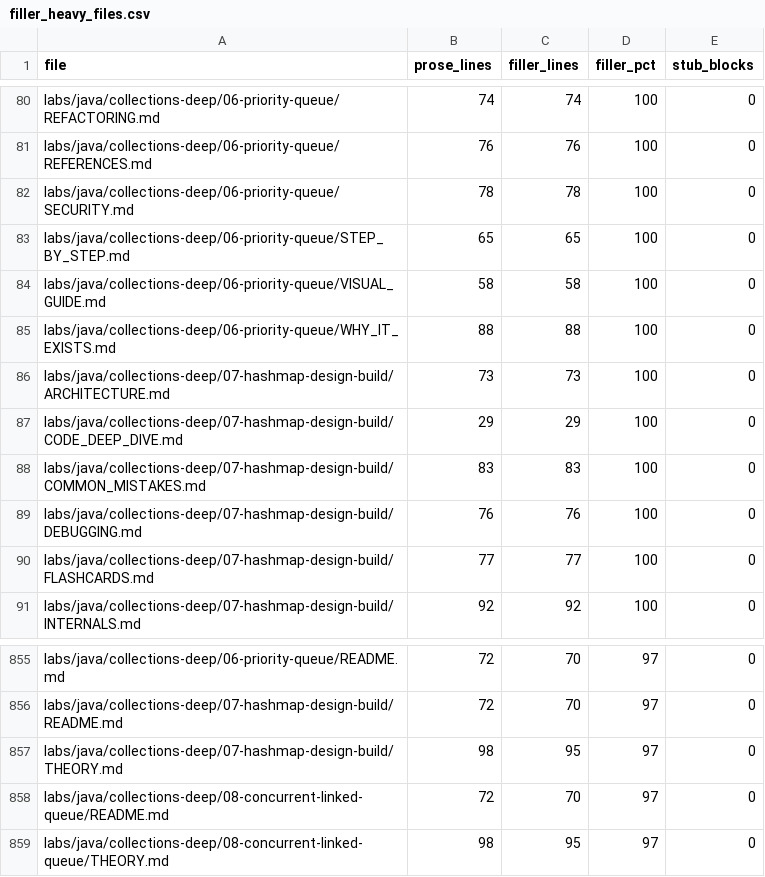
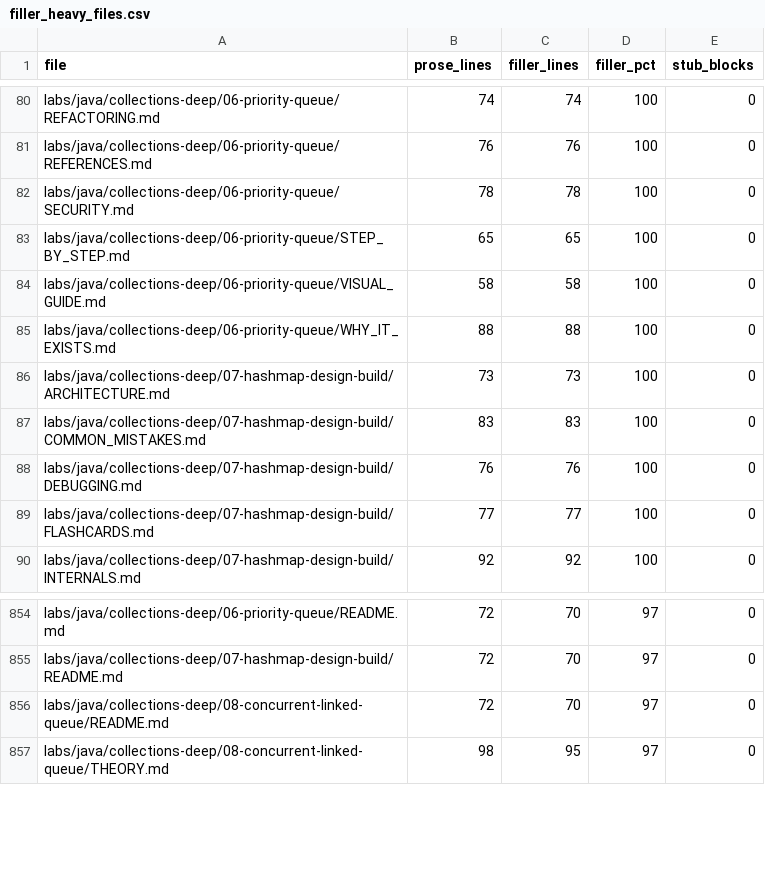
Before and after one commit to kael-tombo/java_learning_lab, a CSV file: tools/audit/filler_heavy_files.csv, drawn as a sheet; only a part is shown, gaps mark what is left out.

Commit message:
content(java): rewrite build-your-own-HashMap THEORY + CODE_DEEP_DIVE, 5/5 verified
THEORY: open addressing vs chaining decision framing, hash spreading
(^ (h >>> 16)) rationale, linear/quadratic/double-hash probe trade-offs with
clustering, load-factor probe-cost table (alpha 0.5/0.7/0.9 -> 1.5/1.9/5.6
avg probes), tombstone vs backward-shift deletion, why java.util chose
chaining+treeify instead, correctness checklist.

CODE_DEEP_DIVE: complete OpenHashMap implementation (power-of-two table, hash
spreading, linear probing, tombstone deletion with reusable slots, alpha-cap
resize) + 5 snippets exact-match on JDK 23. Three bugs caught by the harness:
(1) resize() zeroed size but never restored it on rehash - load check never
fired after first grow, table filled completely, probe fell through to
table[-1] (AIOOBE); (2) missing java.util.Objects import in ContractCheck;
(3) assertion '600 random keys -> size==600' failed because seed 42 draws
599 uniques - test now measures distinct count with a HashSet first.

```diff
--- a/tools/audit/filler_heavy_files.csv
+++ b/tools/audit/filler_heavy_files.csv
@@ -86,3 +86,2 @@ labs/java/collections-deep/06-priority-queue/WHY_IT_EXISTS.md,88,88,100,0
 labs/java/collections-deep/07-hashmap-design-build/ARCHITECTURE.md,73,73,100,0
-labs/java/collections-deep/07-hashmap-design-build/CODE_DEEP_DIVE.md,29,29,100,0
 labs/java/collections-deep/07-hashmap-design-build/COMMON_MISTAKES.md,83,83,100,0
@@ -856,3 +855,2 @@ labs/java/collections-deep/06-priority-queue/README.md,72,70,97,0
 labs/java/collections-deep/07-hashmap-design-build/README.md,72,70,97,0
-labs/java/collections-deep/07-hashmap-design-build/THEORY.md,98,95,97,0
 labs/java/collections-deep/08-concurrent-linked-queue/README.md,72,70,97,0
```
Also changed, not shown: 2 other files.
